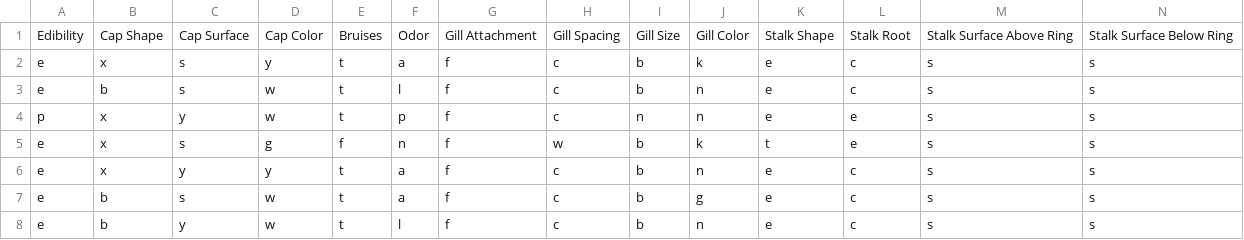
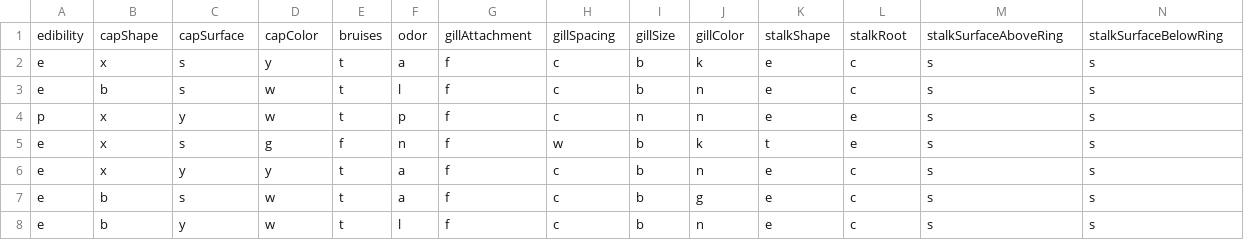
Before and after one commit to williamhenderson02/ML-Coursework-2022, a CSV file: agaricus-lepiota.csv, drawn as a sheet; only a part is shown; the diff covers the shown part only; the diff names each change by its address in the sheet, - before the commit and + after, or states it on an @@ line.

Commit message:
basic missing value stuff

```diff
--- a/agaricus-lepiota.csv
+++ b/agaricus-lepiota.csv
-A1: Edibility
+A1: edibility
-B1: Cap Shape
+B1: capShape
-C1: Cap Surface
+C1: capSurface
-D1: Cap Color
+D1: capColor
-E1: Bruises
+E1: bruises
-F1: Odor
+F1: odor
-G1: Gill Attachment
+G1: gillAttachment
-H1: Gill Spacing
+H1: gillSpacing
-I1: Gill Size
+I1: gillSize
-J1: Gill Color
+J1: gillColor
-K1: Stalk Shape
+K1: stalkShape
-L1: Stalk Root
+L1: stalkRoot
-M1: Stalk Surface Above Ring
+M1: stalkSurfaceAboveRing
-N1: Stalk Surface Below Ring
+N1: stalkSurfaceBelowRing
```
Also changed, not shown: 9 edited cells elsewhere in this file, 3 other files.
